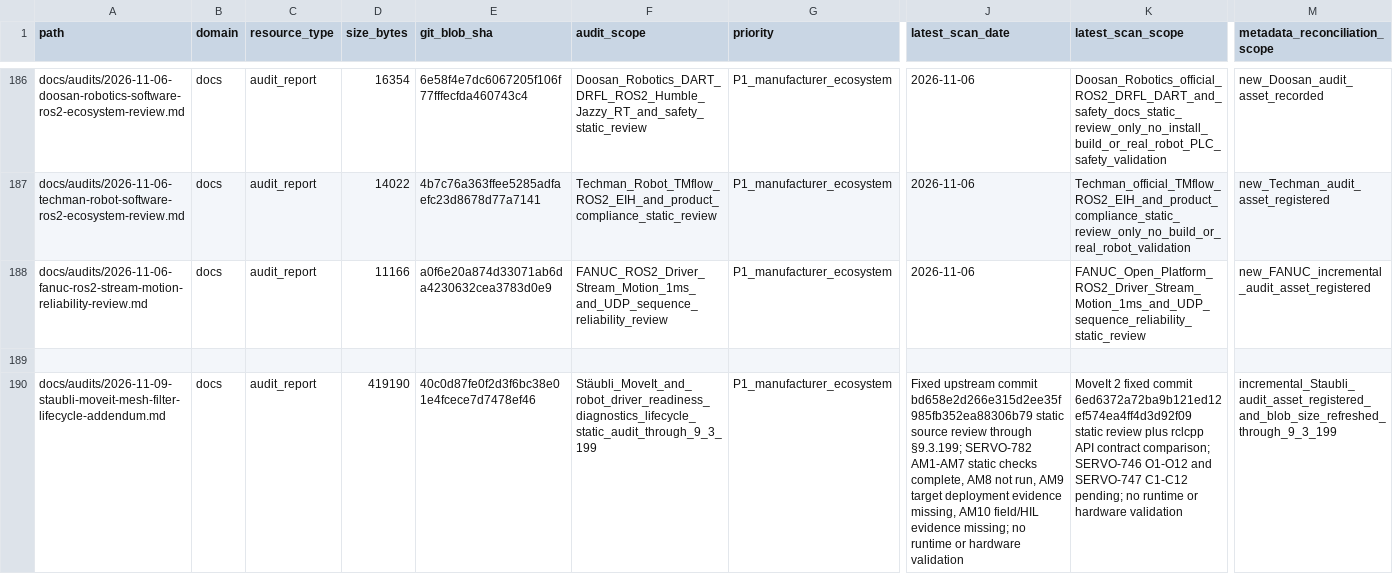
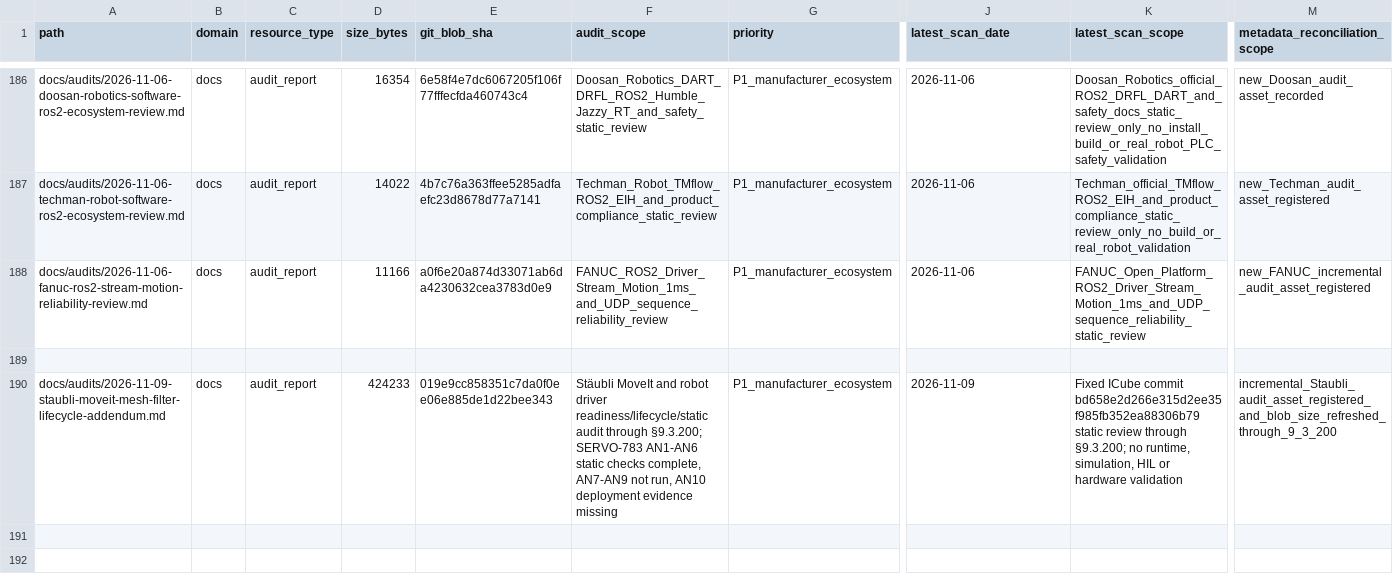
Before and after one commit to rexyll/robot_knowledgebasement, a CSV file: docs/audits/2026-11-03-knowledge-asset-inventory.csv, drawn as a sheet; only a part is shown, gaps mark what is left out; the diff names each change by its address in the sheet, - before the commit and + after, or states it on an @@ line.

Commit message:
Refresh Stäubli audit and vendor inventory metadata through §9.3.200

```diff
--- a/docs/audits/2026-11-03-knowledge-asset-inventory.csv
+++ b/docs/audits/2026-11-03-knowledge-asset-inventory.csv
-D190 (size_bytes): 419190
+D190 (size_bytes): 424233
-E190 (git_blob_sha): 40c0d87fe0f2d3f6bc38e01e4fcece7d7478ef46
+E190 (git_blob_sha): 019e9cc858351c7da0f0ee06e885de1d22bee343
-F190 (audit_scope): Stäubli_MoveIt_and_robot_driver_readiness_diagnostics_lifecycle_static_audit_through_9_3_199
+F190 (audit_scope): Stäubli MoveIt and robot driver readiness/lifecycle/static audit through §9.3.200; SERVO-783 AN1-AN6 static checks complete, AN7-AN9 not run, AN10 deployment evidence missing
-J190 (latest_scan_date): Fixed upstream commit bd658e2d266e315d2ee35f985fb352ea88306b79 static source review through §9.3.199; SERVO-782 AM1-AM7 static checks complete, AM8 not run, AM9 target deployment evidence missing, AM10 field/HIL evidence missing; no runtime or hardware validation
+J190 (latest_scan_date): 2026-11-09
-K190 (latest_scan_scope): MoveIt 2 fixed commit 6ed6372a72ba9b121ed12ef574ea4ff4d3d92f09 static review plus rclcpp API contract comparison; SERVO-746 O1-O12 and SERVO-747 C1-C12 pending; no runtime or hardware…
+K190 (latest_scan_scope): Fixed ICube commit bd658e2d266e315d2ee35f985fb352ea88306b79 static review through §9.3.200; no runtime, simulation, HIL or hardware…
-M190 (metadata_reconciliation_scope): incremental_Staubli_audit_asset_registered_and_blob_size_refreshed_through_9_3_199
+M190 (metadata_reconciliation_scope): incremental_Staubli_audit_asset_registered_and_blob_size_refreshed_through_9_3_200
```
